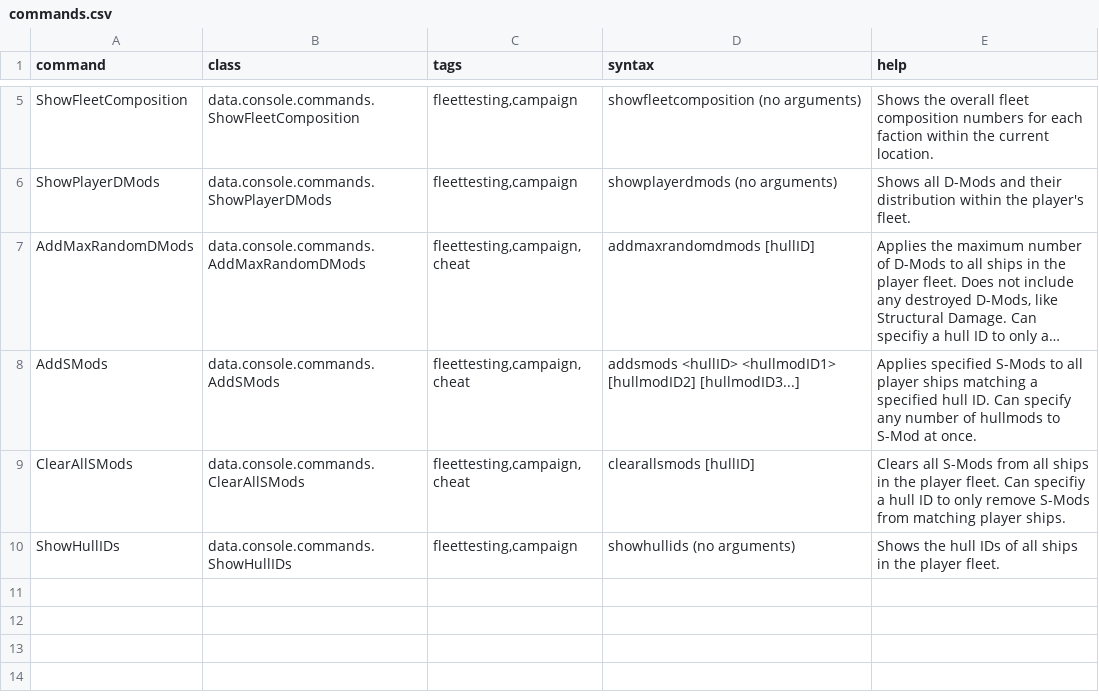
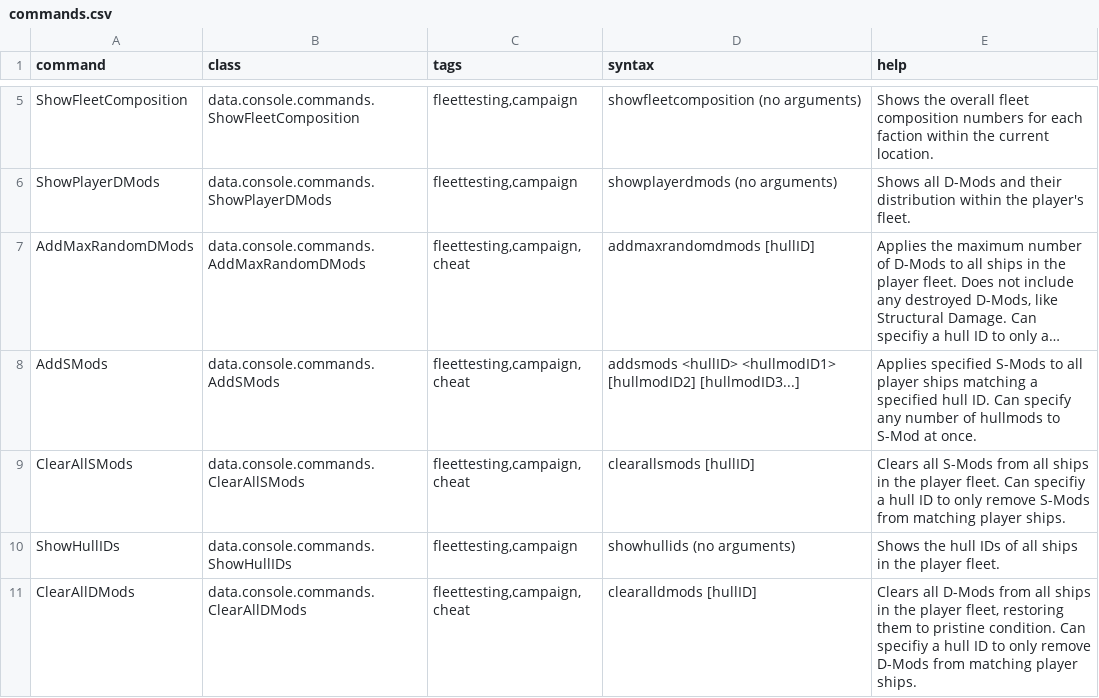
Before and after one commit to Tranquiliti/AFleetTestingMod, a CSV file: data/console/commands.csv, drawn as a sheet; only a part is shown, gaps mark what is left out; long unchanged cells end in …; the diff names each change by its address in the sheet, - before the commit and + after, or states it on an @@ line.

```diff
--- a/data/console/commands.csv
+++ b/data/console/commands.csv
+row 11: ClearAllDMods | data.console.commands.ClearAllDMods | fleettesting,campaign,cheat | clearalldmods [hullID] | Clears all D-Mods from all ships in the player fleet, restoring them to pristine condition. Can specifiy a hull ID to only remove D-Mods from matching player ships.
```
Also changed, not shown: 7 other files.
